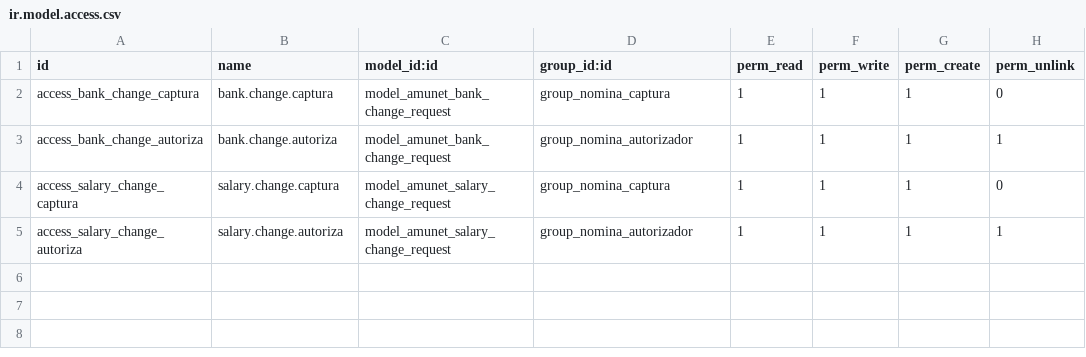
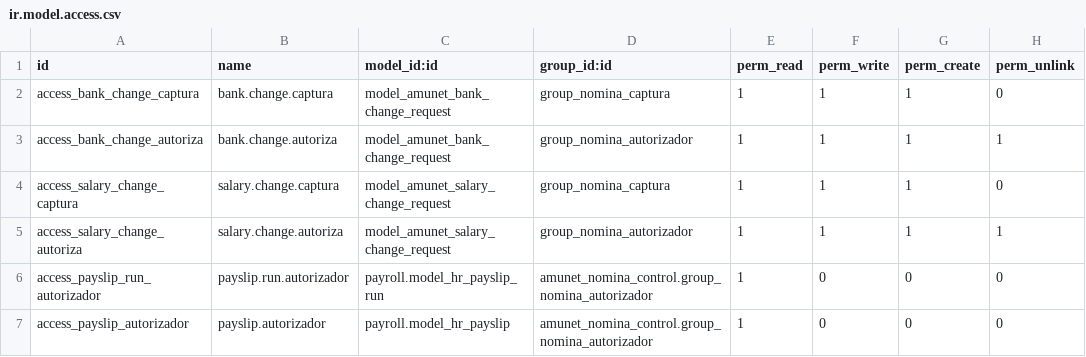
Before and after one commit to feruap/odoo-iso, a CSV file: addons/amunet_nomina_control/security/ir.model.access.csv, drawn as a sheet.

```diff
--- a/addons/amunet_nomina_control/security/ir.model.access.csv
+++ b/addons/amunet_nomina_control/security/ir.model.access.csv
@@ -5 +5,3 @@ access_salary_change_captura,salary.change.captura,model_amunet_salary_change_re
 access_salary_change_autoriza,salary.change.autoriza,model_amunet_salary_change_request,group_nomina_autorizador,1,1,1,1
+access_payslip_run_autorizador,payslip.run.autorizador,payroll.model_hr_payslip_run,amunet_nomina_control.group_nomina_autorizador,1,0,0,0
+access_payslip_autorizador,payslip.autorizador,payroll.model_hr_payslip,amunet_nomina_control.group_nomina_autorizador,1,0,0,0
```
